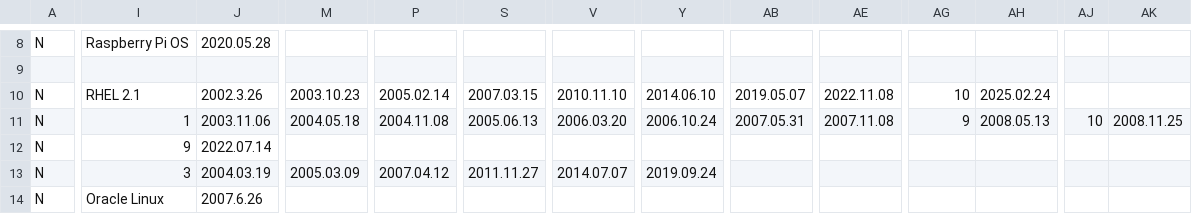
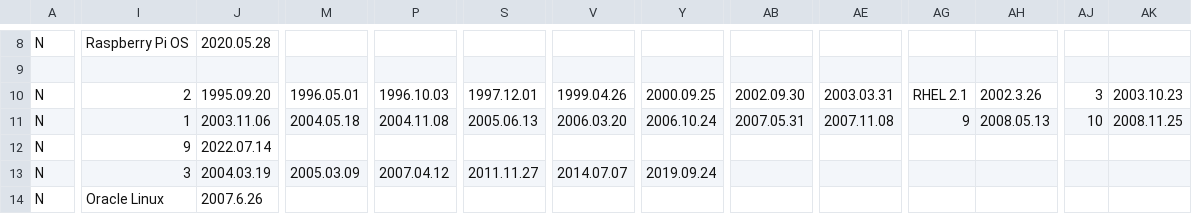
Before and after one commit to czodroid/LinuxDistVerTimeline, a CSV file: ldvt.csv, drawn as a sheet; only a part is shown, gaps mark what is left out; the diff covers the shown part only; the diff names each change by its address in the sheet, - before the commit and + after, or states it on an @@ line.

Commit message:
redhat linux + rhel, editing svg

```diff
--- a/ldvt.csv
+++ b/ldvt.csv
-I10: RHEL 2.1
+I10: 2
-J10: 2002.3.26
+J10: 1995.09.20
-M10: 2003.10.23
+M10: 1996.05.01
-P10: 2005.02.14
+P10: 1996.10.03
-S10: 2007.03.15
+S10: 1997.12.01
-V10: 2010.11.10
+V10: 1999.04.26
-Y10: 2014.06.10
+Y10: 2000.09.25
-AB10: 2019.05.07
+AB10: 2002.09.30
-AE10: 2022.11.08
+AE10: 2003.03.31
-AG10: 10
+AG10: RHEL 2.1
-AH10: 2025.02.24
+AH10: 2002.3.26
-AJ10: (empty)
+AJ10: 3
-AK10: (empty)
+AK10: 2003.10.23
```
Also changed, not shown: 14 edited cells elsewhere in this file, 7 other files.
